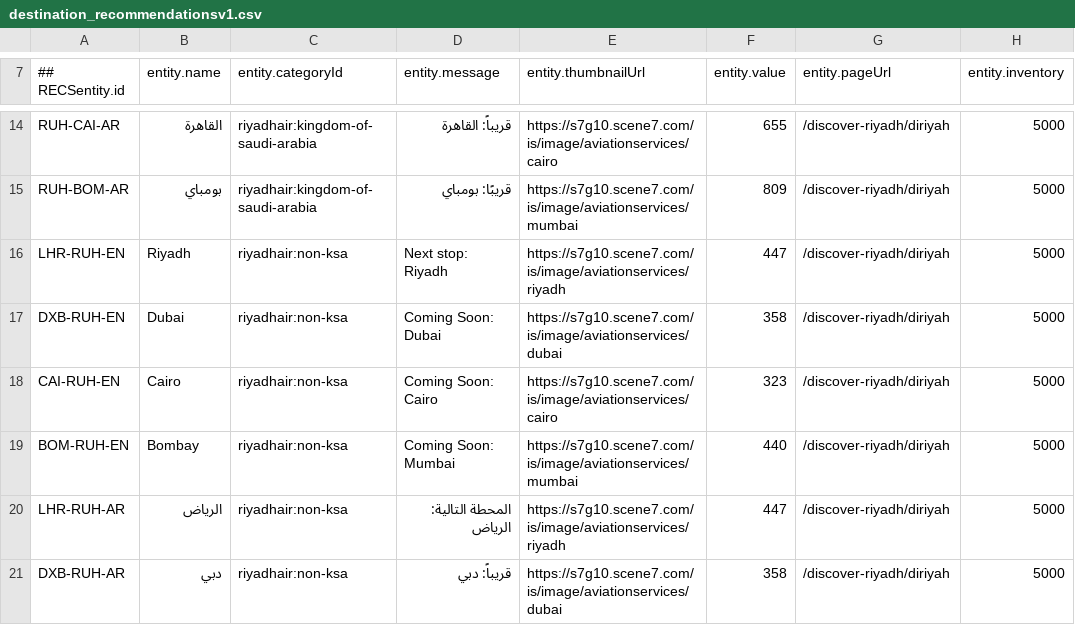
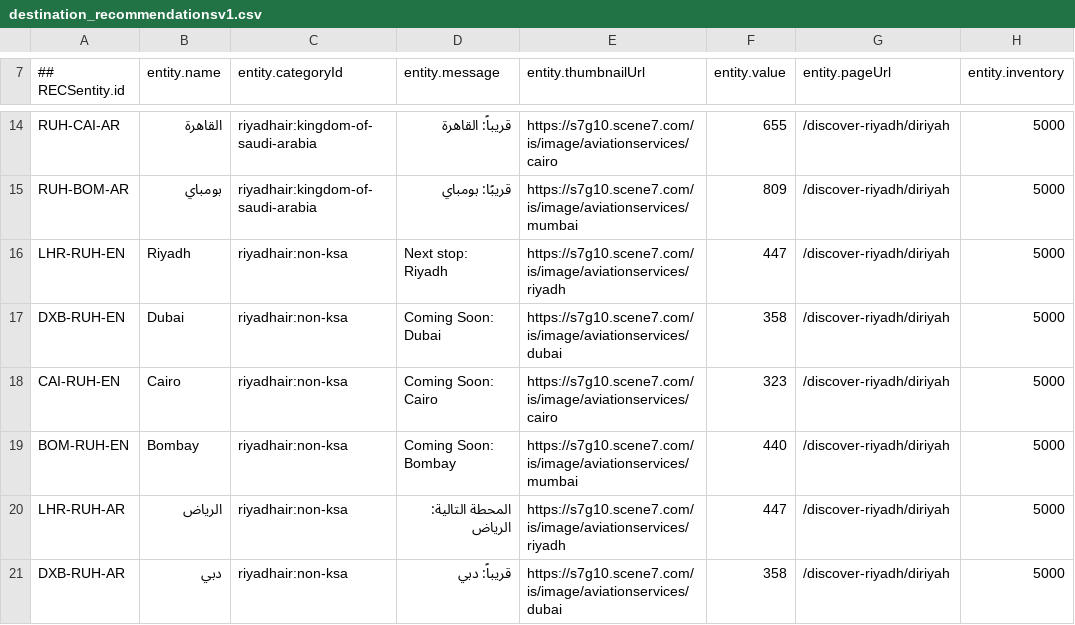
Before and after one commit to sahagou18/destinationRecom, a CSV file: destination_recommendationsv1.csv, drawn as a sheet; only a part is shown, gaps mark what is left out; the diff names each change by its address in the sheet, - before the commit and + after, or states it on an @@ line.

Commit message:
Add files via upload

```diff
--- a/destination_recommendationsv1.csv
+++ b/destination_recommendationsv1.csv
-D19 (entity.message): Coming Soon: Mumbai
+D19 (entity.message): Coming Soon: Bombay
```
